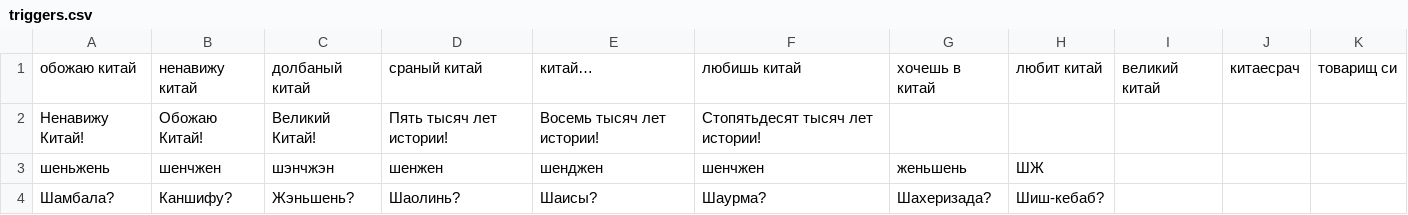
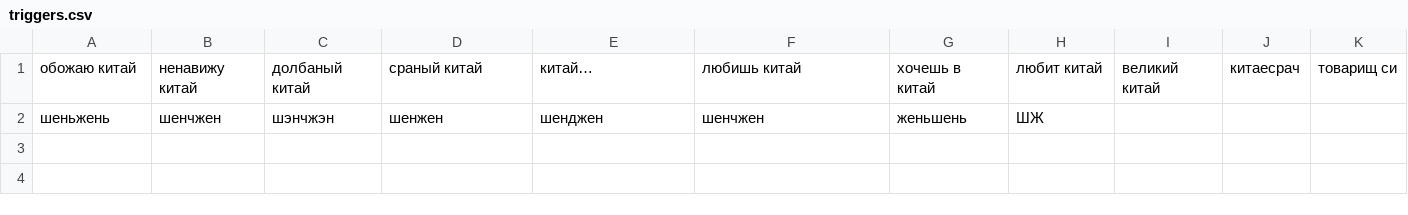
Before and after one commit to wtigga/w_bot, a CSV file: triggers.csv, drawn as a sheet.

```diff
--- a/triggers.csv
+++ b/triggers.csv
@@ -1,4 +1,2 @@
 обожаю китай	ненавижу китай	долбаный китай	сраный китай	китай…	любишь китай	хочешь в китай	любит китай	великий китай	китаесрач	товарищ си
-Ненавижу Китай!	Обожаю Китай!	Великий Китай!	Пять тысяч лет истории!	Восемь тысяч лет истории!	Стопятьдесят тысяч лет истории!					
 шеньжень	шенчжен	шэнчжэн	шенжен	шенджен	шенчжен	женьшень	ШЖ			
-Шамбала?	Каншифу?	Жэньшень?	Шаолинь?	Шаисы?	Шаурма?	Шахеризада?	Шиш-кебаб?			
```
Also changed, not shown: 2 other files.
